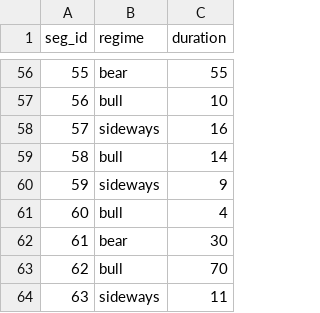
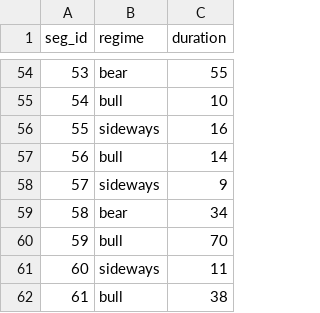
Before and after one commit to Viola-Jiang/project, a CSV file: regime_timing_engine/outputs/validation/results/segment_durations.csv, drawn as a sheet; only a part is shown, gaps mark what is left out; the shorter side is filled out with more unchanged rows; removed rows and columns are numbered as before the commit, all else as after; the diff covers the shown part only; the diff names each change by its address in the sheet, - before the commit and + after, or states it on an @@ line.

```diff
--- a/regime_timing_engine/outputs/validation/results/segment_durations.csv
+++ b/regime_timing_engine/outputs/validation/results/segment_durations.csv
@@ column A (seg_id) renumbered from row 41 down @@
-row 61: 60 | bull | 4
-C59 (duration): 30
+C59 (duration): 34
```
Also changed, not shown: 1 added row, 7 removed rows and 4 edited cells elsewhere in this file, regime_timing_engine/data/features.csv, regime_timing_engine/outputs/validation/results/bocpd_results.csv, 13 other files.
